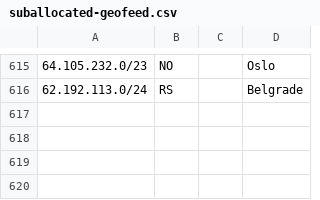
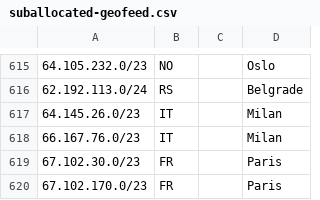
Before and after one commit to code200noc/code200noc.github.io, a CSV file: suballocated-geofeed.csv, drawn as a sheet; only a part is shown, gaps mark what is left out; the diff names each change by its address in the sheet, - before the commit and + after, or states it on an @@ line.

Commit message:
Update suballocated-geofeed.csv

```diff
--- a/suballocated-geofeed.csv
+++ b/suballocated-geofeed.csv
+row 617: 64.145.26.0/23 | IT |  | Milan
+row 618: 66.167.76.0/23 | IT |  | Milan
+row 619: 67.102.30.0/23 | FR |  | Paris
+row 620: 67.102.170.0/23 | FR |  | Paris
```
